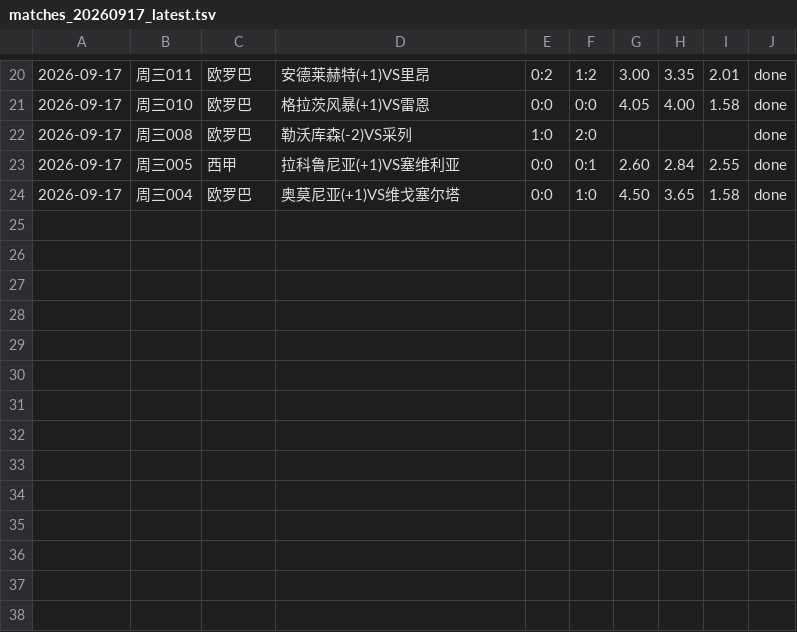
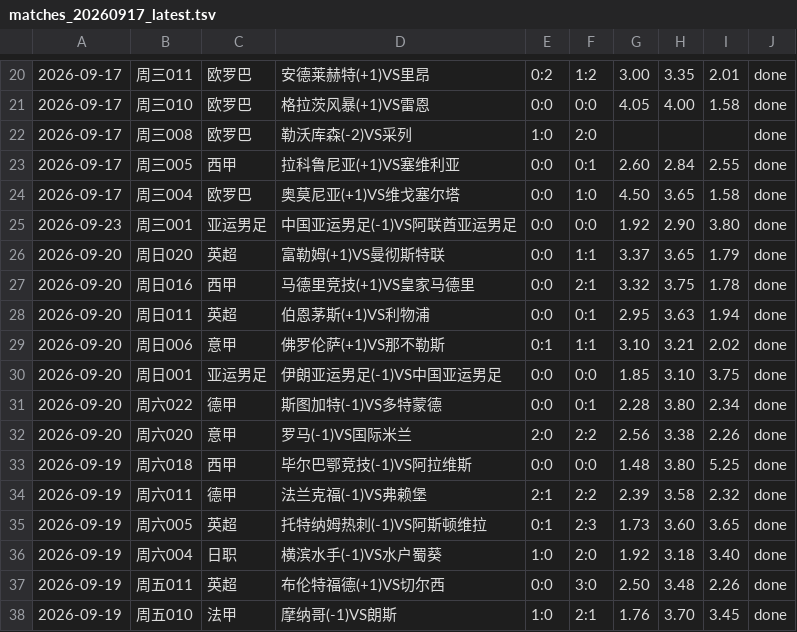
Before and after one commit to AfeiX95/afei-football, a TSV file: 00_引擎/backtest/matches_20260917_latest.tsv, drawn as a sheet; only a part is shown, gaps mark what is left out; the diff names each change by its address in the sheet, - before the commit and + after, or states it on an @@ line.

Commit message:
data(0923批): 赛果入库(周三001 0:0 / 周三002 日本亚 3:0) + weekly_update 刷新(样本仍580, 周三002无赔率只进结构统计)

```diff
--- a/00_引擎/backtest/matches_20260917_latest.tsv
+++ b/00_引擎/backtest/matches_20260917_latest.tsv
+row 25: 2026-09-23 | 周三001 | 亚运男足 | 中国亚运男足(-1)VS阿联酋亚运男足 | 0:0 | 0:0 | 1.92 | 2.90 | 3.80 | done
+row 26: 2026-09-20 | 周日020 | 英超 | 富勒姆(+1)VS曼彻斯特联 | 0:0 | 1:1 | 3.37 | 3.65 | 1.79 | done
+row 27: 2026-09-20 | 周日016 | 西甲 | 马德里竞技(+1)VS皇家马德里 | 0:0 | 2:1 | 3.32 | 3.75 | 1.78 | done
+row 28: 2026-09-20 | 周日011 | 英超 | 伯恩茅斯(+1)VS利物浦 | 0:0 | 0:1 | 2.95 | 3.63 | 1.94 | done
+row 29: 2026-09-20 | 周日006 | 意甲 | 佛罗伦萨(+1)VS那不勒斯 | 0:1 | 1:1 | 3.10 | 3.21 | 2.02 | done
+row 30: 2026-09-20 | 周日001 | 亚运男足 | 伊朗亚运男足(-1)VS中国亚运男足 | 0:0 | 0:0 | 1.85 | 3.10 | 3.75 | done
+row 31: 2026-09-20 | 周六022 | 德甲 | 斯图加特(-1)VS多特蒙德 | 0:0 | 0:1 | 2.28 | 3.80 | 2.34 | done
+row 32: 2026-09-20 | 周六020 | 意甲 | 罗马(-1)VS国际米兰 | 2:0 | 2:2 | 2.56 | 3.38 | 2.26 | done
+row 33: 2026-09-19 | 周六018 | 西甲 | 毕尔巴鄂竞技(-1)VS阿拉维斯 | 0:0 | 0:0 | 1.48 | 3.80 | 5.25 | done
+row 34: 2026-09-19 | 周六011 | 德甲 | 法兰克福(-1)VS弗赖堡 | 2:1 | 2:2 | 2.39 | 3.58 | 2.32 | done
+row 35: 2026-09-19 | 周六005 | 英超 | 托特纳姆热刺(-1)VS阿斯顿维拉 | 0:1 | 2:3 | 1.73 | 3.60 | 3.65 | done
+row 36: 2026-09-19 | 周六004 | 日职 | 横滨水手(-1)VS水户蜀葵 | 1:0 | 2:0 | 1.92 | 3.18 | 3.40 | done
+row 37: 2026-09-19 | 周五011 | 英超 | 布伦特福德(+1)VS切尔西 | 0:0 | 3:0 | 2.50 | 3.48 | 2.26 | done
+row 38: 2026-09-19 | 周五010 | 法甲 | 摩纳哥(-1)VS朗斯 | 1:0 | 2:1 | 1.76 | 3.70 | 3.45 | done
```
Also changed, not shown: 00_引擎/backtest/matches_20260923_latest.tsv, 2 other files.
